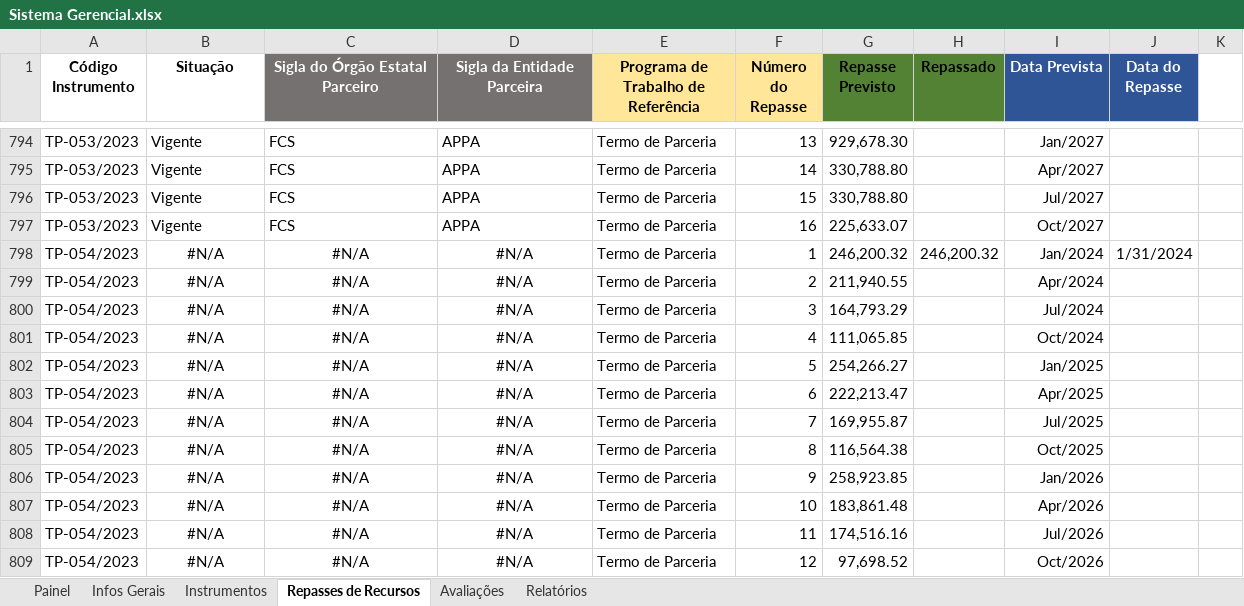
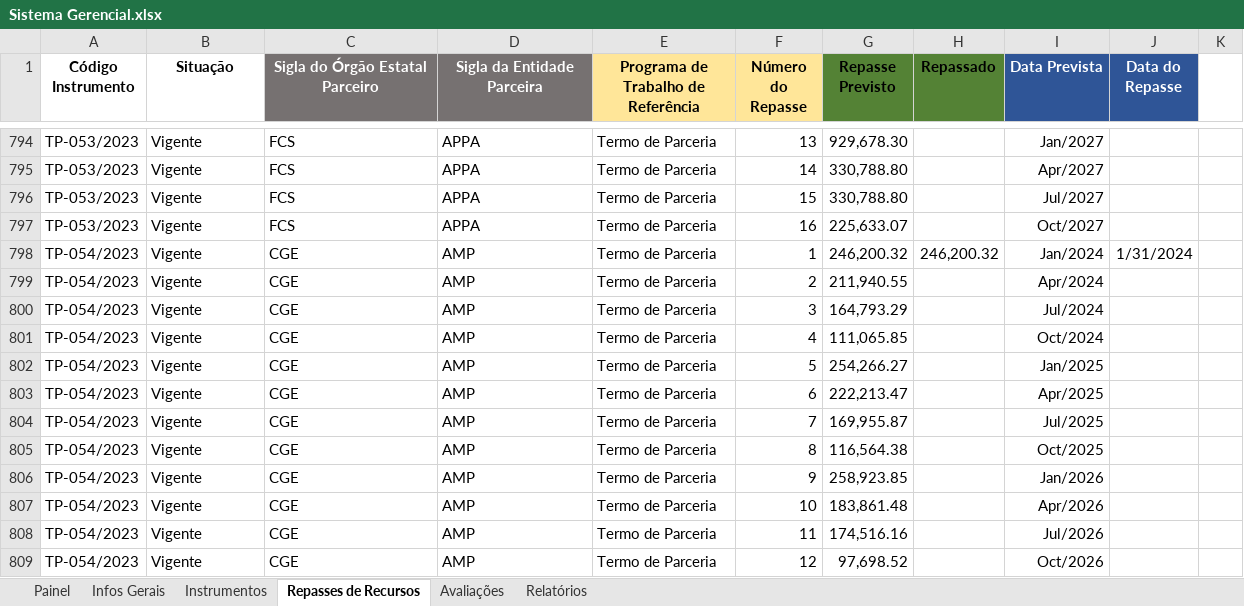
Before and after one commit to transparencia-mg/termos-parceria-contratos-gestao, an Excel workbook: upload/Sistema Gerencial.xlsx, sheet Repasses de Recursos, drawn as a sheet; only a part is shown, gaps mark what is left out; values as stored, in another font and other column widths than the file's, no borders; the diff names each change by its address in the sheet, - before the commit and + after, or states it on an @@ line.

```diff
--- a/upload/Sistema Gerencial.xlsx (sheet Repasses de Recursos)
+++ b/upload/Sistema Gerencial.xlsx (sheet Repasses de Recursos)
-B798:B809 (Situação): #N/A
+B798:B809 (Situação): Vigente
-B798:D809 alignment: center
+B798:D809 alignment: left
-C798:C809 (Sigla do Órgão Estatal Parceiro): #N/A
+C798:C809 (Sigla do Órgão Estatal Parceiro): CGE
-D798:D809 (Sigla da Entidade Parceira): #N/A
+D798:D809 (Sigla da Entidade Parceira): AMP
```
Also changed, not shown: sheet Avaliações, sheet Infos Gerais, sheet Painel, sheet Instrumentos.
